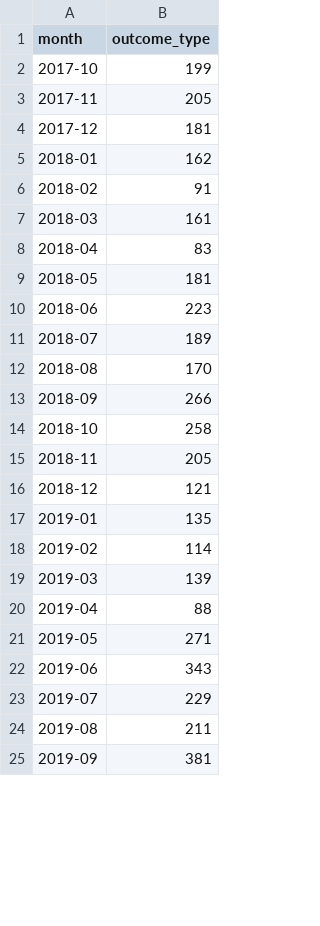
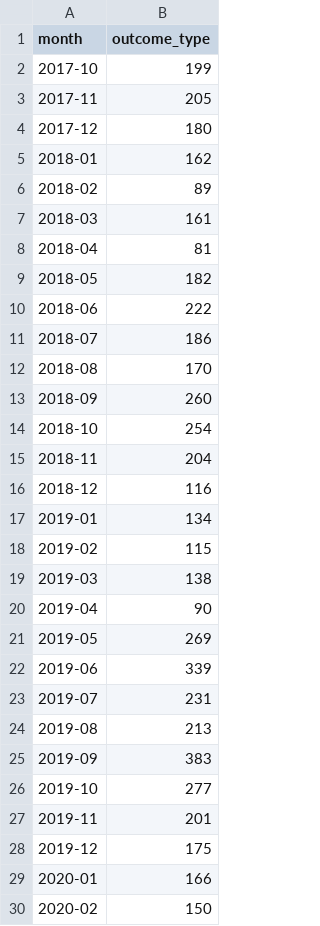
Before and after one commit to djdolejsi/Adoption-Surrender-Rates-vs-COVID-Cases, a CSV file: clean_datasets/cat_adoption.csv, drawn as a sheet; only a part is shown; the diff covers the shown part only.

```diff
--- a/clean_datasets/cat_adoption.csv
+++ b/clean_datasets/cat_adoption.csv
@@ -3,23 +3,28 @@ month,outcome_type
 2017-11,205
-2017-12,181
+2017-12,180
 2018-01,162
-2018-02,91
+2018-02,89
 2018-03,161
-2018-04,83
-2018-05,181
-2018-06,223
-2018-07,189
+2018-04,81
+2018-05,182
+2018-06,222
+2018-07,186
 2018-08,170
-2018-09,266
-2018-10,258
-2018-11,205
-2018-12,121
-2019-01,135
-2019-02,114
-2019-03,139
-2019-04,88
-2019-05,271
-2019-06,343
-2019-07,229
-2019-08,211
-2019-09,381
+2018-09,260
+2018-10,254
+2018-11,204
+2018-12,116
+2019-01,134
+2019-02,115
+2019-03,138
+2019-04,90
+2019-05,269
+2019-06,339
+2019-07,231
+2019-08,213
+2019-09,383
+2019-10,277
+2019-11,201
+2019-12,175
+2020-01,166
+2020-02,150
```
Also changed, not shown: 19 added rows and 11 edited cells elsewhere in this file, clean_datasets/cat_surrender.csv, clean_datasets/dog_adoption.csv, 8 other files.
